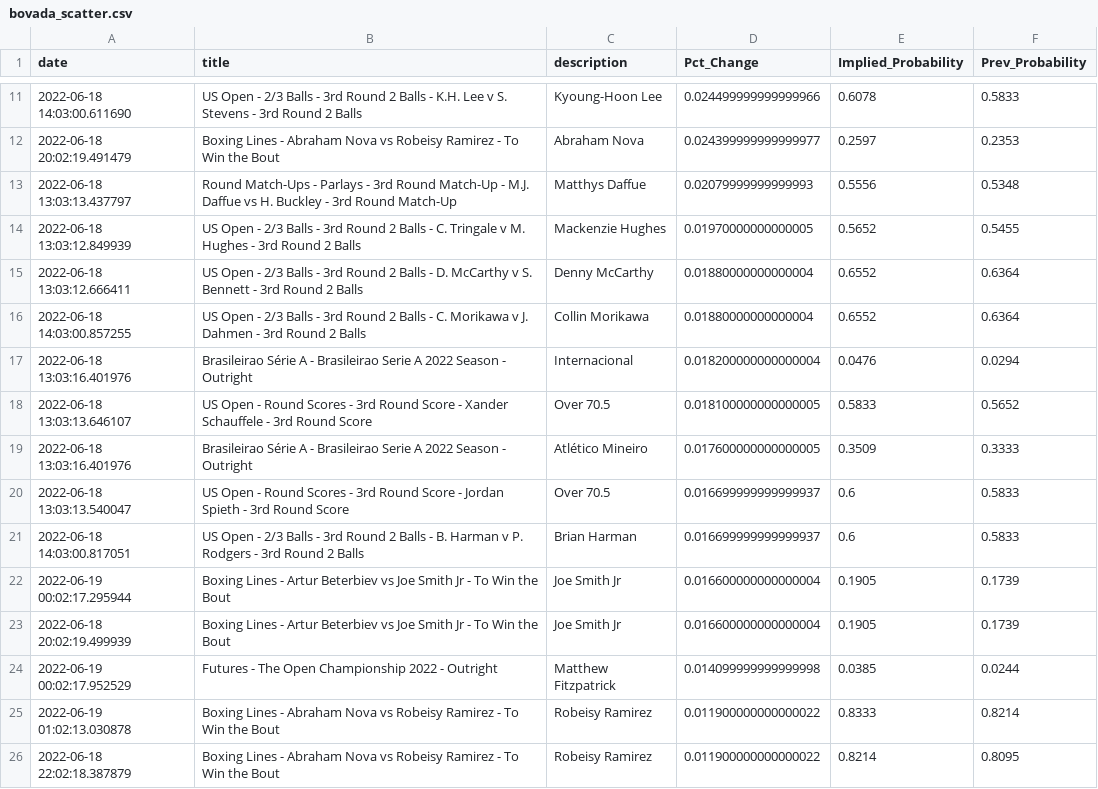
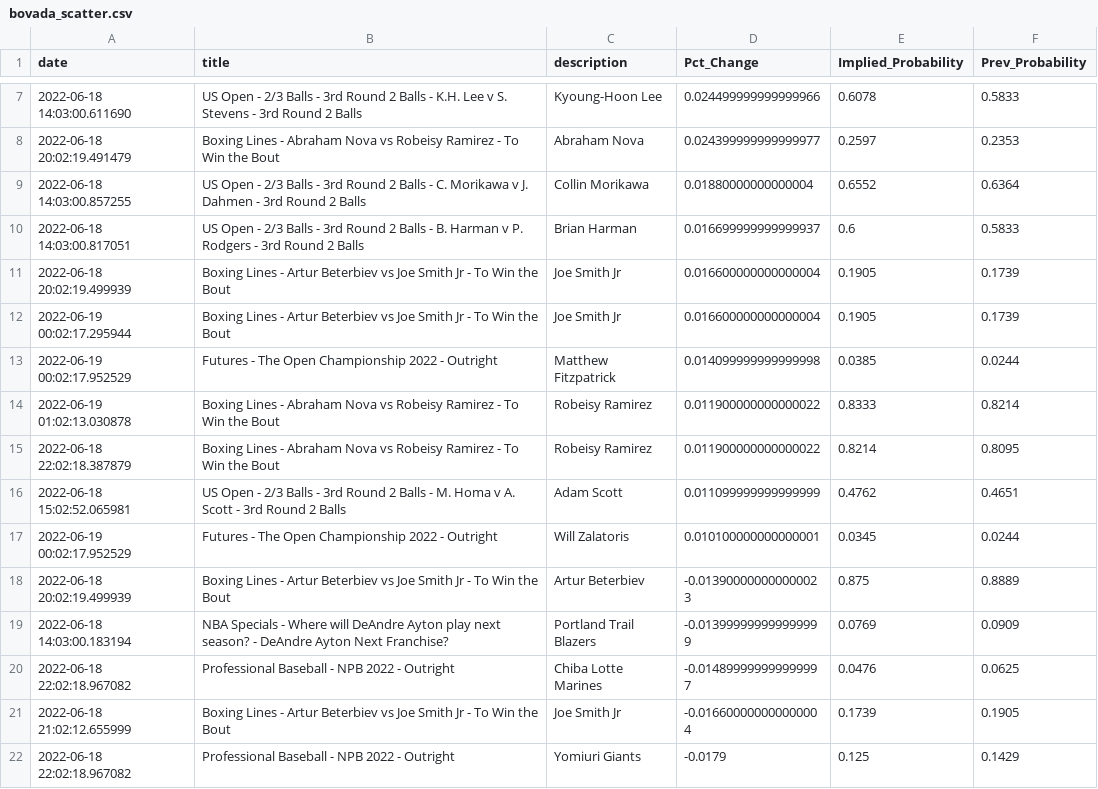
Before and after one commit to aaroncolesmith/bovada_data, a CSV file: bovada_scatter.csv, drawn as a sheet; only a part is shown, gaps mark what is left out; the shorter side is filled out with more unchanged rows; the diff covers the shown part only.

```diff
--- a/bovada_scatter.csv
+++ b/bovada_scatter.csv
@@ -12,13 +8,6 @@ date,title,description,Pct_Change,Implied_Probability,Prev_Probability
 2022-06-18 20:02:19.491479,Boxing Lines - Abraham Nova vs Robeisy Ramirez - To Win the Bout,Abraham Nova,0.024399999999999977,0.2597,0.2353
-2022-06-18 13:03:13.437797,Round Match-Ups - Parlays - 3rd Round Match-Up - M.J. Daffue vs H. Buckley - 3rd Round Match-Up,Matthys Daffue,0.02079999999999993,0.5556,0.5348
-2022-06-18 13:03:12.849939,US Open - 2/3 Balls - 3rd Round 2 Balls - C. Tringale v M. Hughes - 3rd Round 2 Balls,Mackenzie Hughes,0.01970000000000005,0.5652,0.5455
-2022-06-18 13:03:12.666411,US Open - 2/3 Balls - 3rd Round 2 Balls - D. McCarthy v S. Bennett - 3rd Round 2 Balls,Denny McCarthy,0.01880000000000004,0.6552,0.6364
 2022-06-18 14:03:00.857255,US Open - 2/3 Balls - 3rd Round 2 Balls - C. Morikawa v J. Dahmen - 3rd Round 2 Balls,Collin Morikawa,0.01880000000000004,0.6552,0.6364
-2022-06-18 13:03:16.401976,Brasileirao Série A - Brasileirao Serie A 2022 Season - Outright,Internacional,0.018200000000000004,0.0476,0.0294
-2022-06-18 13:03:13.646107,US Open - Round Scores - 3rd Round Score - Xander Schauffele - 3rd Round Score,Over 70.5,0.018100000000000005,0.5833,0.5652
-2022-06-18 13:03:16.401976,Brasileirao Série A - Brasileirao Serie A 2022 Season - Outright,Atlético Mineiro,0.017600000000000005,0.3509,0.3333
-2022-06-18 13:03:13.540047,US Open - Round Scores - 3rd Round Score - Jordan Spieth - 3rd Round Score,Over 70.5,0.016699999999999937,0.6,0.5833
 2022-06-18 14:03:00.817051,US Open - 2/3 Balls - 3rd Round 2 Balls - B. Harman v P. Rodgers - 3rd Round 2 Balls,Brian Harman,0.016699999999999937,0.6,0.5833
+2022-06-18 20:02:19.499939,Boxing Lines - Artur Beterbiev vs Joe Smith Jr - To Win the Bout,Joe Smith Jr,0.016600000000000004,0.1905,0.1739
 2022-06-19 00:02:17.295944,Boxing Lines - Artur Beterbiev vs Joe Smith Jr - To Win the Bout,Joe Smith Jr,0.016600000000000004,0.1905,0.1739
-2022-06-18 20:02:19.499939,Boxing Lines - Artur Beterbiev vs Joe Smith Jr - To Win the Bout,Joe Smith Jr,0.016600000000000004,0.1905,0.1739
 2022-06-19 00:02:17.952529,Futures - The Open Championship 2022 - Outright,Matthew Fitzpatrick,0.014099999999999998,0.0385,0.0244
```
Also changed, not shown: 21 removed rows elsewhere in this file, 1 other file.
